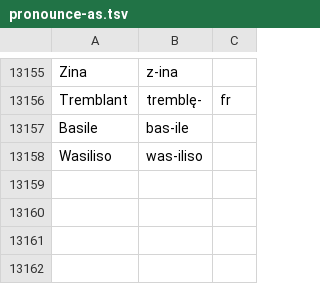
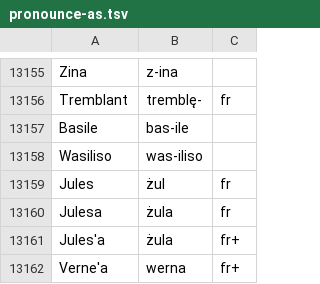
Before and after one commit to jimregan/wolnelektury-speech-corpus, a TSV file: pron-data/pronounce-as.tsv, drawn as a sheet; only a part is shown, gaps mark what is left out.

```diff
--- a/pron-data/pronounce-as.tsv
+++ b/pron-data/pronounce-as.tsv
@@ -13158 +13158,5 @@ Basile	bas-ile
 Wasiliso	was-iliso
+Jules	żul	fr
+Julesa	żula	fr
+Jules'a	żula	fr+
+Verne'a	werna	fr+
```
Also changed, not shown: lm-normalisations.tsv, pron-data/filter-effect.tsv, 1 other file.
